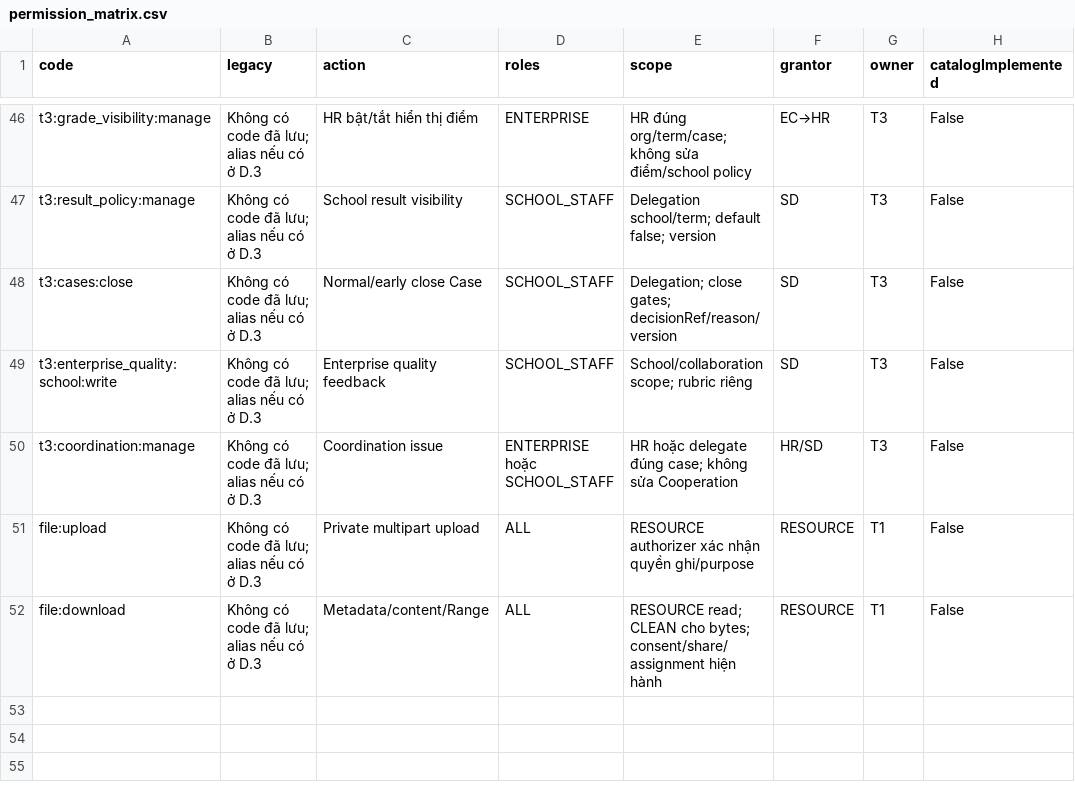
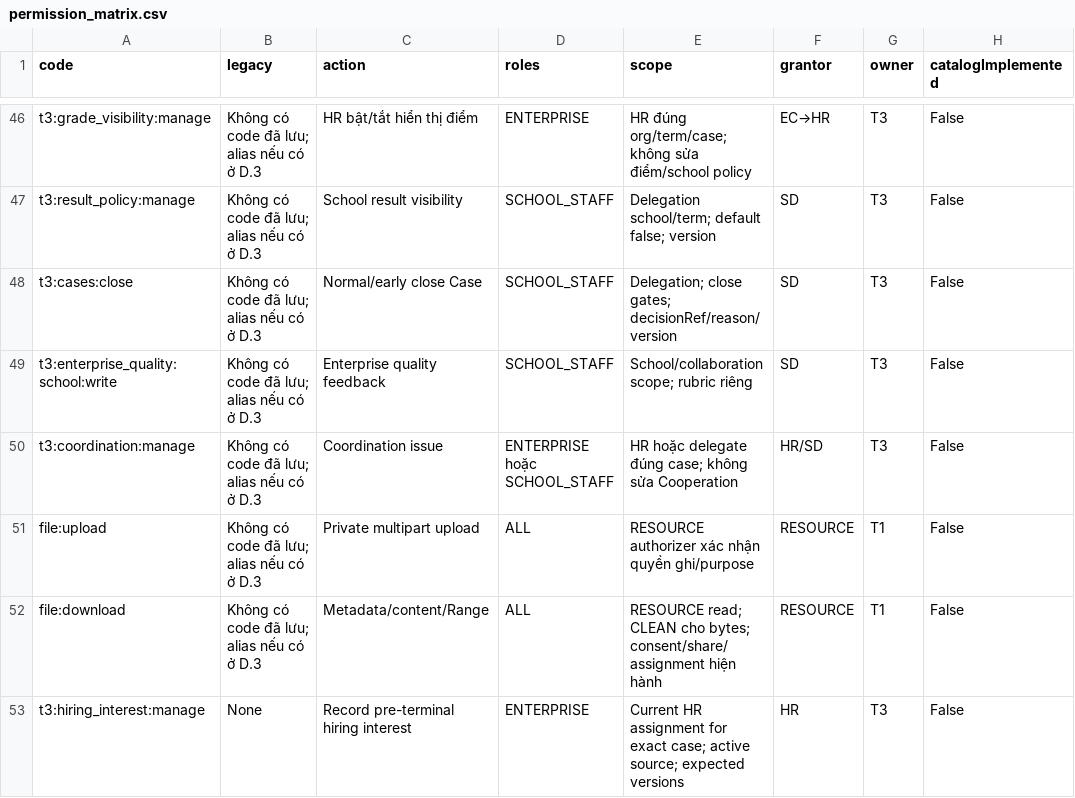
Before and after one commit to NguyenThanhTiep/utbridora, a CSV file: docs/contracts/v1.1/permission_matrix.csv, drawn as a sheet; only a part is shown, gaps mark what is left out.

Commit message:
feat(t3): implement intake, scoped operations and case closure

```diff
--- a/docs/contracts/v1.1/permission_matrix.csv
+++ b/docs/contracts/v1.1/permission_matrix.csv
@@ -52 +52,2 @@ file:upload,Không có code đã lưu; alias nếu có ở D.3,Private multipart
 file:download,Không có code đã lưu; alias nếu có ở D.3,Metadata/content/Range,ALL,RESOURCE read; CLEAN cho bytes; consent/share/assignment hiện hành,RESOURCE,T1,False
+t3:hiring_interest:manage,None,Record pre-terminal hiring interest,ENTERPRISE,Current HR assignment for exact case; active source; expected versions,HR,T3,False
```
Also changed, not shown: docs/contracts/v1.1/audit_registry.csv, 51 other files.
